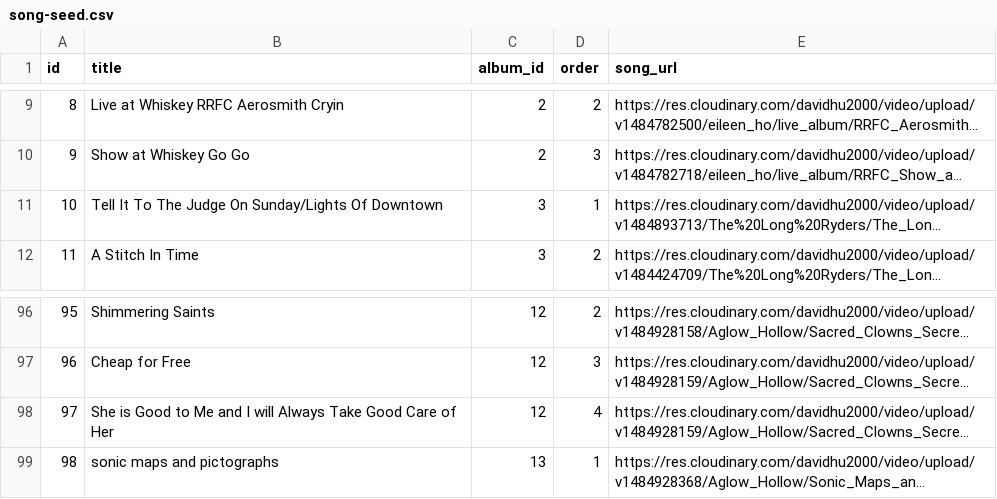
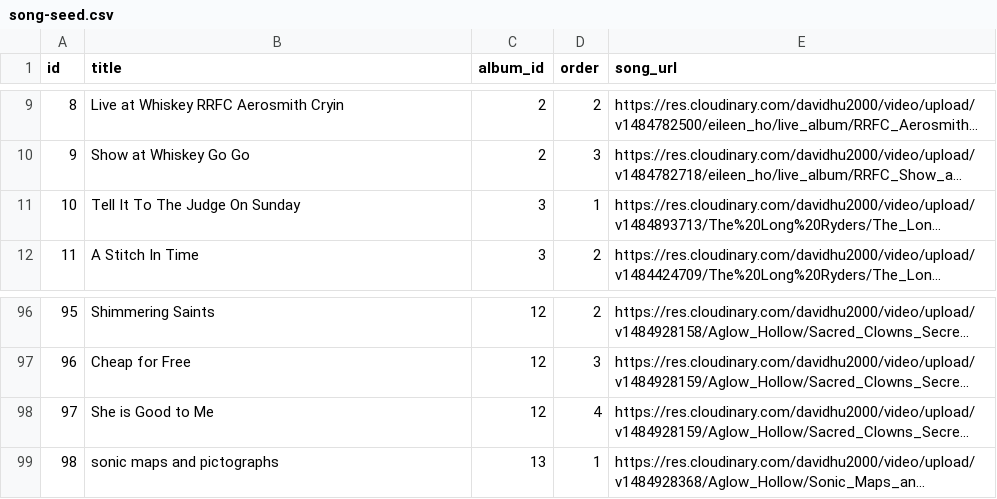
Before and after one commit to davidhu2000/tempo, a CSV file: db/seed/song-seed.csv, drawn as a sheet; only a part is shown, gaps mark what is left out; long unchanged cells end in …; the diff names each change by its address in the sheet, - before the commit and + after, or states it on an @@ line.

Commit message:
update song-seed

```diff
--- a/db/seed/song-seed.csv
+++ b/db/seed/song-seed.csv
-B11 (title): Tell It To The Judge On Sunday/Lights Of Downtown
+B11 (title): Tell It To The Judge On Sunday
-B98 (title): She is Good to Me and I will Always Take Good Care of Her
+B98 (title): She is Good to Me
```
